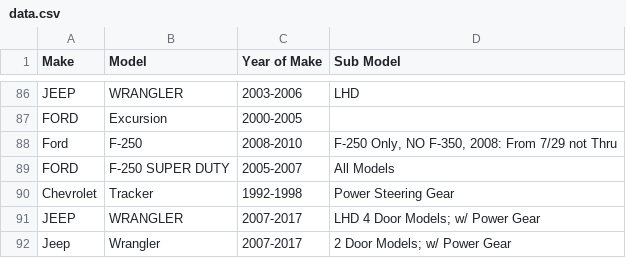
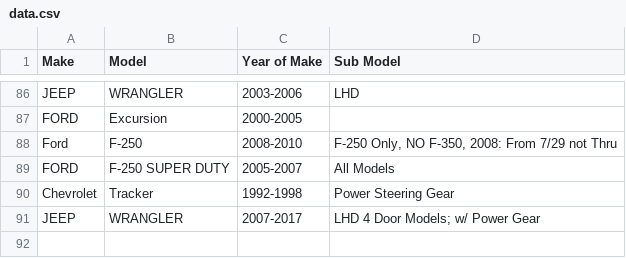
Before and after one commit to mohammad-ayesh/yard-portal, a CSV file: data.csv, drawn as a sheet; only a part is shown, gaps mark what is left out; the diff names each change by its address in the sheet, - before the commit and + after, or states it on an @@ line.

Commit message:
Update data.csv

```diff
--- a/data.csv
+++ b/data.csv
-row 92: Jeep | Wrangler | 2007-2017 | 2 Door Models; w/ Power Gear
```
